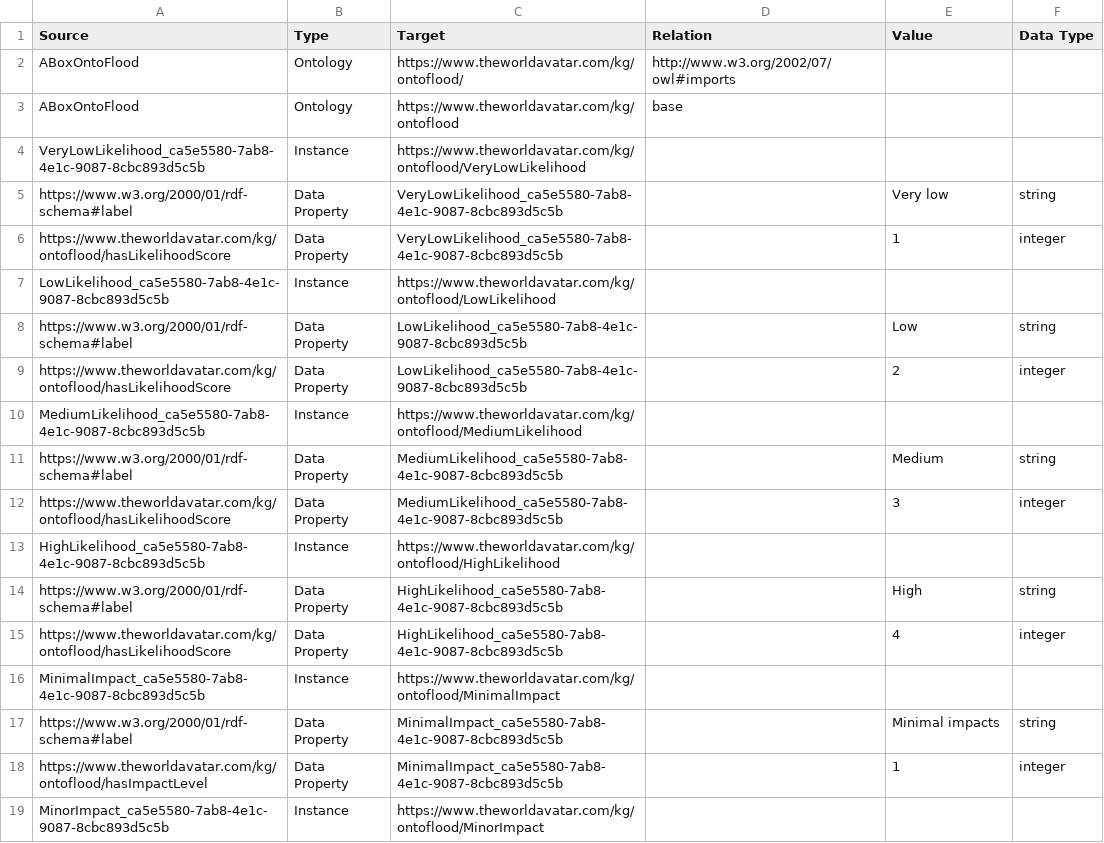
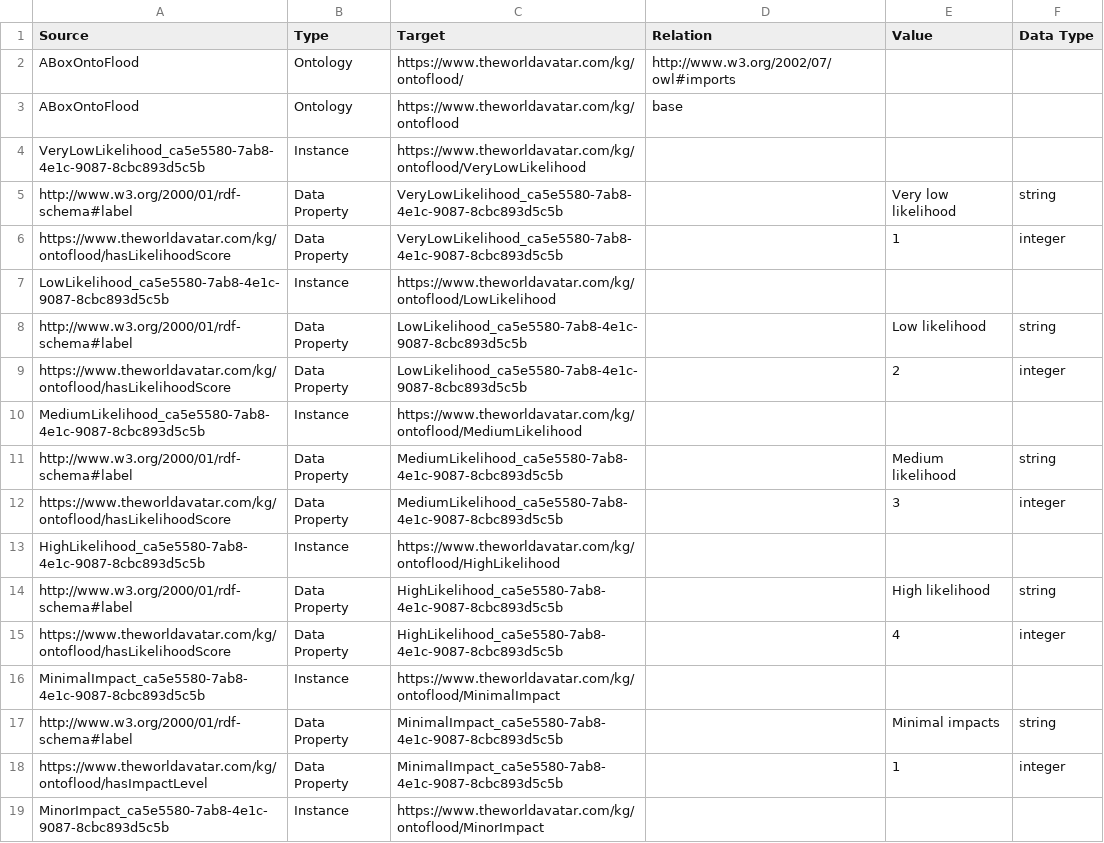
Before and after one commit to msff2/ontology, a CSV file: JPS_Ontology/ontology/ontoflood/OntoFlood ABox.csv, drawn as a sheet; only a part is shown; the diff covers the shown part only.

Commit message:
dev-ontoflood-hotfix: Updated initially erroneous rdfs namespace (containing https instead of http) and cleaned up Abox .owl file created by EntityRDFizer containing double labels for all instances

```diff
--- a/JPS_Ontology/ontology/ontoflood/OntoFlood ABox.csv
+++ b/JPS_Ontology/ontology/ontoflood/OntoFlood ABox.csv
@@ -4,15 +4,15 @@ ABoxOntoFlood,Ontology,https://www.theworldavatar.com/kg/ontoflood,base,,
 VeryLowLikelihood_ca5e5580-7ab8-4e1c-9087-8cbc893d5c5b,Instance,https://www.theworldavatar.com/kg/ontoflood/VeryLowLikelihood,,,
-https://www.w3.org/2000/01/rdf-schema#label,Data Property,VeryLowLikelihood_ca5e5580-7ab8-4e1c-9087-8cbc893d5c5b,,Very low,string
+http://www.w3.org/2000/01/rdf-schema#label,Data Property,VeryLowLikelihood_ca5e5580-7ab8-4e1c-9087-8cbc893d5c5b,,Very low likelihood,string
 https://www.theworldavatar.com/kg/ontoflood/hasLikelihoodScore,Data Property,VeryLowLikelihood_ca5e5580-7ab8-4e1c-9087-8cbc893d5c5b,,1,integer
 LowLikelihood_ca5e5580-7ab8-4e1c-9087-8cbc893d5c5b,Instance,https://www.theworldavatar.com/kg/ontoflood/LowLikelihood,,,
-https://www.w3.org/2000/01/rdf-schema#label,Data Property,LowLikelihood_ca5e5580-7ab8-4e1c-9087-8cbc893d5c5b,,Low,string
+http://www.w3.org/2000/01/rdf-schema#label,Data Property,LowLikelihood_ca5e5580-7ab8-4e1c-9087-8cbc893d5c5b,,Low likelihood,string
 https://www.theworldavatar.com/kg/ontoflood/hasLikelihoodScore,Data Property,LowLikelihood_ca5e5580-7ab8-4e1c-9087-8cbc893d5c5b,,2,integer
 MediumLikelihood_ca5e5580-7ab8-4e1c-9087-8cbc893d5c5b,Instance,https://www.theworldavatar.com/kg/ontoflood/MediumLikelihood,,,
-https://www.w3.org/2000/01/rdf-schema#label,Data Property,MediumLikelihood_ca5e5580-7ab8-4e1c-9087-8cbc893d5c5b,,Medium,string
+http://www.w3.org/2000/01/rdf-schema#label,Data Property,MediumLikelihood_ca5e5580-7ab8-4e1c-9087-8cbc893d5c5b,,Medium likelihood,string
 https://www.theworldavatar.com/kg/ontoflood/hasLikelihoodScore,Data Property,MediumLikelihood_ca5e5580-7ab8-4e1c-9087-8cbc893d5c5b,,3,integer
 HighLikelihood_ca5e5580-7ab8-4e1c-9087-8cbc893d5c5b,Instance,https://www.theworldavatar.com/kg/ontoflood/HighLikelihood,,,
-https://www.w3.org/2000/01/rdf-schema#label,Data Property,HighLikelihood_ca5e5580-7ab8-4e1c-9087-8cbc893d5c5b,,High,string
+http://www.w3.org/2000/01/rdf-schema#label,Data Property,HighLikelihood_ca5e5580-7ab8-4e1c-9087-8cbc893d5c5b,,High likelihood,string
 https://www.theworldavatar.com/kg/ontoflood/hasLikelihoodScore,Data Property,HighLikelihood_ca5e5580-7ab8-4e1c-9087-8cbc893d5c5b,,4,integer
 MinimalImpact_ca5e5580-7ab8-4e1c-9087-8cbc893d5c5b,Instance,https://www.theworldavatar.com/kg/ontoflood/MinimalImpact,,,
-https://www.w3.org/2000/01/rdf-schema#label,Data Property,MinimalImpact_ca5e5580-7ab8-4e1c-9087-8cbc893d5c5b,,Minimal impacts,string
+http://www.w3.org/2000/01/rdf-schema#label,Data Property,MinimalImpact_ca5e5580-7ab8-4e1c-9087-8cbc893d5c5b,,Minimal impacts,string
 https://www.theworldavatar.com/kg/ontoflood/hasImpactLevel,Data Property,MinimalImpact_ca5e5580-7ab8-4e1c-9087-8cbc893d5c5b,,1,integer
```
Also changed, not shown: 7 edited cells elsewhere in this file, 1 other file.
